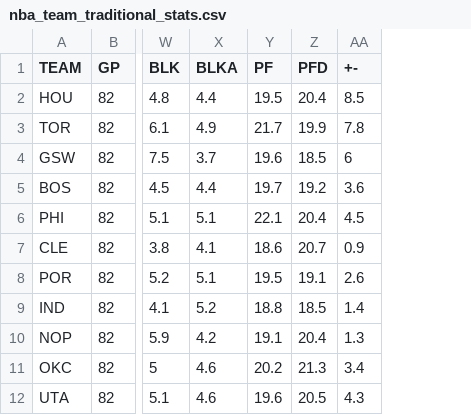
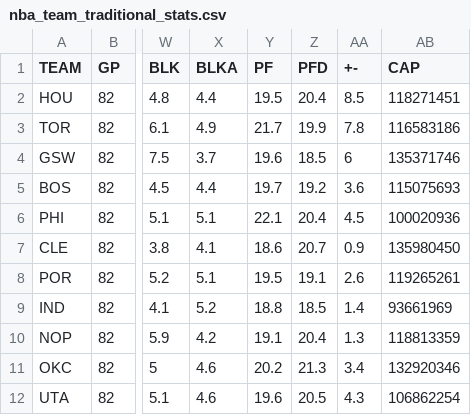
Before and after one commit to hellotherecsy/nba_stats_scrap, a CSV file: modified/nba_team_traditional_stats.csv, drawn as a sheet; only a part is shown, gaps mark what is left out; the diff names each change by its address in the sheet, - before the commit and + after, or states it on an @@ line.

```diff
--- a/modified/nba_team_traditional_stats.csv
+++ b/modified/nba_team_traditional_stats.csv
+column AB (CAP), rows 2-12: 118271451 | 116583186 | 135371746 | 115075693 | 100020936 | 135980450 | 119265261 | 93661969 | 118813359 | 132920346 | 106862254
```
Also changed, not shown: 7 other files.
